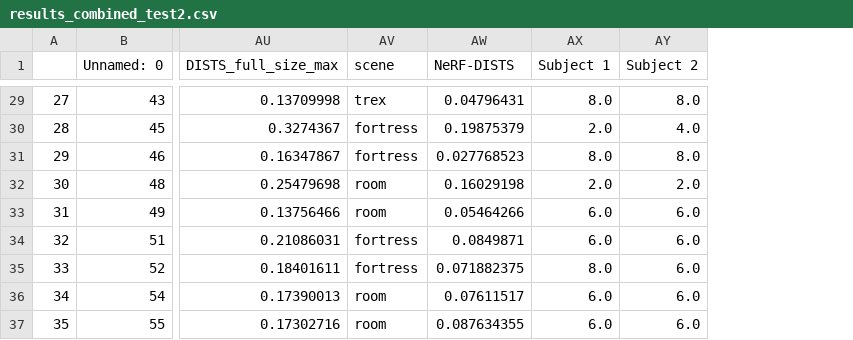
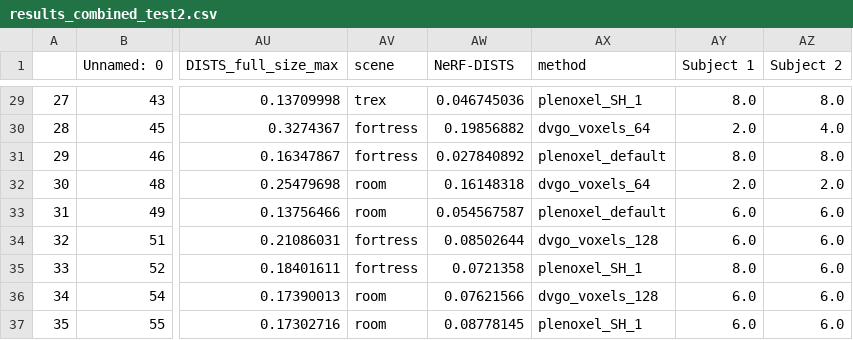
Before and after one commit to kobejean/nerf-qa, a CSV file: results_combined_test2.csv, drawn as a sheet; only a part is shown, gaps mark what is left out; the diff covers the shown part only; the diff names each change by its address in the sheet, - before the commit and + after, or states it on an @@ line.

```diff
--- a/results_combined_test2.csv
+++ b/results_combined_test2.csv
+column AX (method), rows 29-37: plenoxel_SH_1 | dvgo_voxels_64 | plenoxel_default | dvgo_voxels_64 | plenoxel_default | dvgo_voxels_128 | plenoxel_SH_1 | dvgo_voxels_128 | plenoxel_SH_1
-AW29 (NeRF-DISTS): 0.04796431
+AW29 (NeRF-DISTS): 0.046745036
-AW30 (NeRF-DISTS): 0.19875379
+AW30 (NeRF-DISTS): 0.19856882
-AW31 (NeRF-DISTS): 0.027768523
+AW31 (NeRF-DISTS): 0.027840892
-AW32 (NeRF-DISTS): 0.16029198
+AW32 (NeRF-DISTS): 0.16148318
-AW33 (NeRF-DISTS): 0.05464266
+AW33 (NeRF-DISTS): 0.054567587
-AW34 (NeRF-DISTS): 0.0849871
+AW34 (NeRF-DISTS): 0.08502644
-AW35 (NeRF-DISTS): 0.071882375
+AW35 (NeRF-DISTS): 0.0721358
-AW36 (NeRF-DISTS): 0.07611517
+AW36 (NeRF-DISTS): 0.07621566
-AW37 (NeRF-DISTS): 0.087634355
+AW37 (NeRF-DISTS): 0.08778145
```
Also changed, not shown: 27 edited cells elsewhere in this file, results_test2_pw_sf.csv, results_test2_pw_sf_cv.csv, 23 other files.
